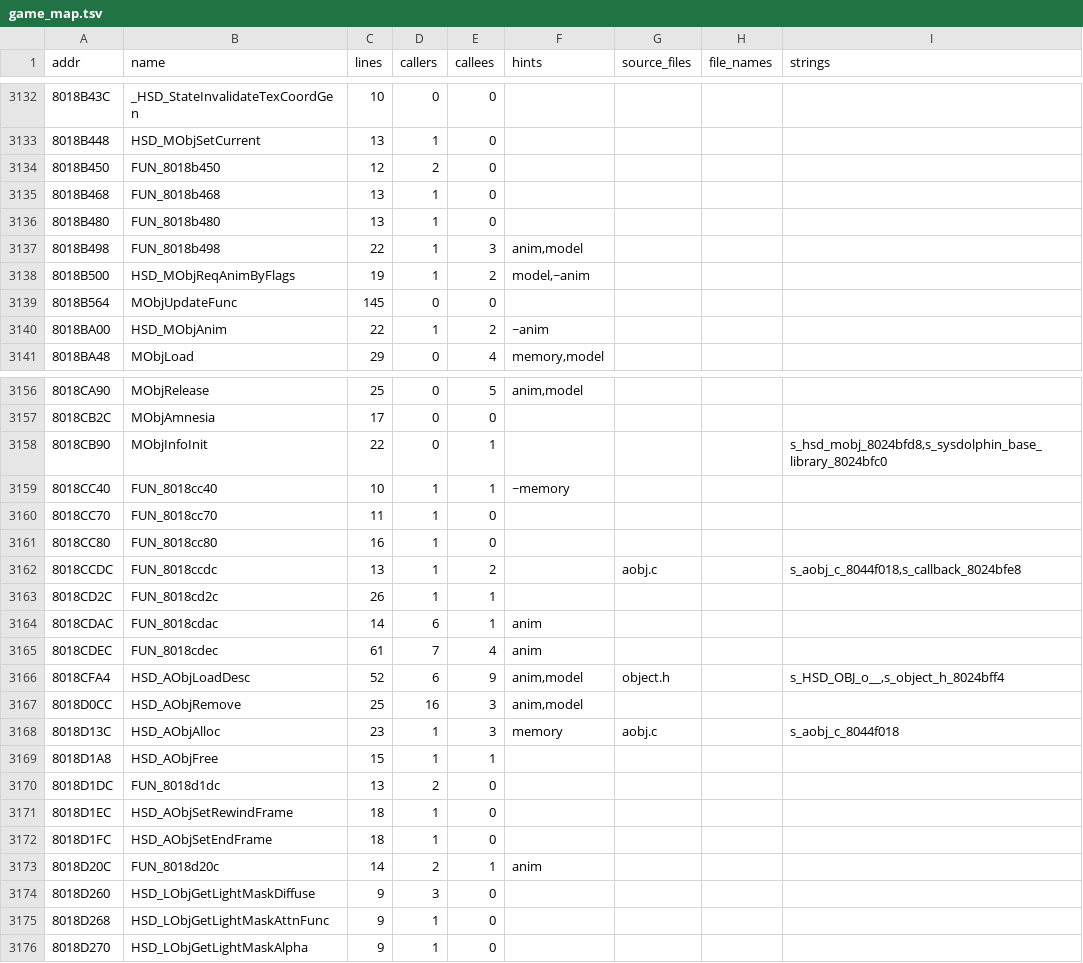
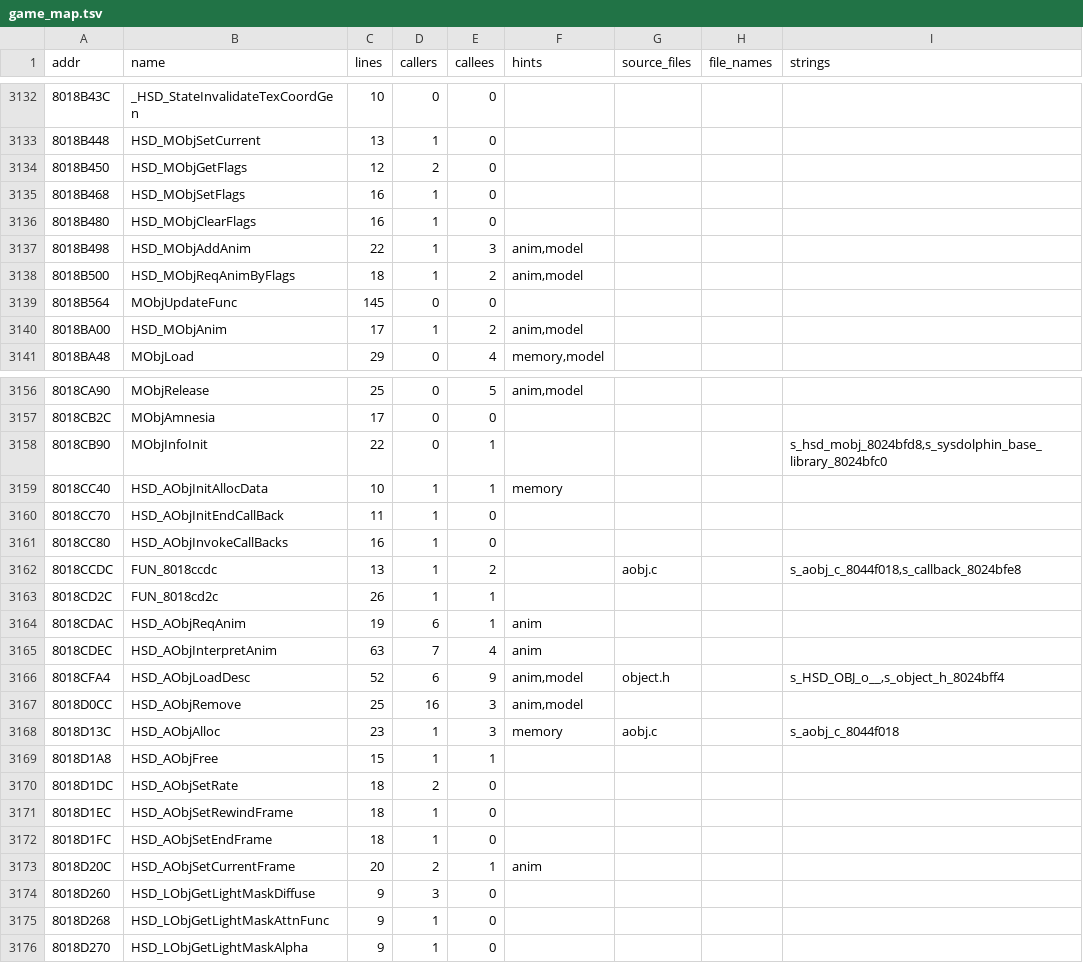
Before and after one commit to YourLocalDundee/custom-robo-decomp, a TSV file: symbols/game_map.tsv, drawn as a sheet; only a part is shown, gaps mark what is left out; the diff covers the shown part only.

Commit message:
Checkpoint: full run after steps 59-62 and HSD iterations 1-6 (PASS, shifted build boots); HSD_MObjSetCurrent (R8) and HSD_TObjAddAnim (R7) kept by hand so a fresh name fixpoint keeps mobj.c; regenerated names and reports, checksums

```diff
--- a/symbols/game_map.tsv
+++ b/symbols/game_map.tsv
@@ -3133,9 +3133,9 @@ addr	name	lines	callers	callees	hints	source_files	file_names	strings
 8018B448	HSD_MObjSetCurrent	13	1	0				
-8018B450	FUN_8018b450	12	2	0				
-8018B468	FUN_8018b468	13	1	0				
-8018B480	FUN_8018b480	13	1	0				
-8018B498	FUN_8018b498	22	1	3	anim,model			
-8018B500	HSD_MObjReqAnimByFlags	19	1	2	model,~anim			
+8018B450	HSD_MObjGetFlags	12	2	0				
+8018B468	HSD_MObjSetFlags	16	1	0				
+8018B480	HSD_MObjClearFlags	16	1	0				
+8018B498	HSD_MObjAddAnim	22	1	3	anim,model			
+8018B500	HSD_MObjReqAnimByFlags	18	1	2	anim,model			
 8018B564	MObjUpdateFunc	145	0	0				
-8018BA00	HSD_MObjAnim	22	1	2	~anim			
+8018BA00	HSD_MObjAnim	17	1	2	anim,model			
 8018BA48	MObjLoad	29	0	4	memory,model			
@@ -3158,9 +3158,9 @@ addr	name	lines	callers	callees	hints	source_files	file_names	strings
 8018CB90	MObjInfoInit	22	0	1				s_hsd_mobj_8024bfd8,s_sysdolphin_base_library_8024bfc0
-8018CC40	FUN_8018cc40	10	1	1	~memory			
-8018CC70	FUN_8018cc70	11	1	0				
-8018CC80	FUN_8018cc80	16	1	0				
+8018CC40	HSD_AObjInitAllocData	10	1	1	memory			
+8018CC70	HSD_AObjInitEndCallBack	11	1	0				
+8018CC80	HSD_AObjInvokeCallBacks	16	1	0				
 8018CCDC	FUN_8018ccdc	13	1	2		aobj.c		s_aobj_c_8044f018,s_callback_8024bfe8
 8018CD2C	FUN_8018cd2c	26	1	1				
-8018CDAC	FUN_8018cdac	14	6	1	anim			
-8018CDEC	FUN_8018cdec	61	7	4	anim			
+8018CDAC	HSD_AObjReqAnim	19	6	1	anim			
+8018CDEC	HSD_AObjInterpretAnim	63	7	4	anim			
 8018CFA4	HSD_AObjLoadDesc	52	6	9	anim,model	object.h		s_HSD_OBJ_o__,s_object_h_8024bff4
@@ -3169,6 +3169,6 @@ addr	name	lines	callers	callees	hints	source_files	file_names	strings
 8018D1A8	HSD_AObjFree	15	1	1				
-8018D1DC	FUN_8018d1dc	13	2	0				
+8018D1DC	HSD_AObjSetRate	18	2	0				
 8018D1EC	HSD_AObjSetRewindFrame	18	1	0				
 8018D1FC	HSD_AObjSetEndFrame	18	1	0				
-8018D20C	FUN_8018d20c	14	2	1	anim			
+8018D20C	HSD_AObjSetCurrentFrame	20	2	1	anim			
 8018D260	HSD_LObjGetLightMaskDiffuse	9	3	0				
```
Also changed, not shown: 152 edited cells elsewhere in this file, 14 other files.
